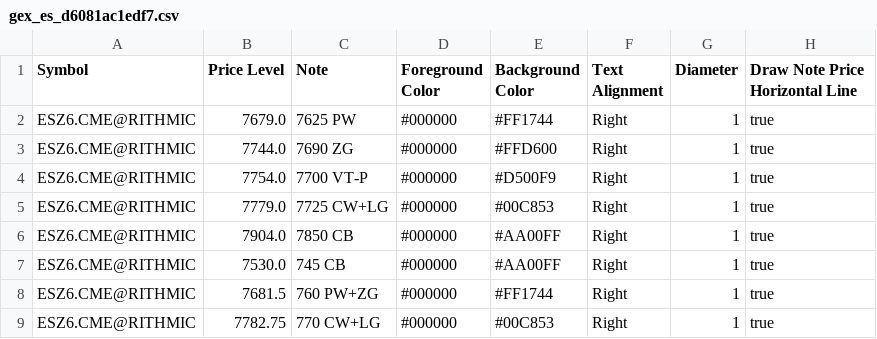
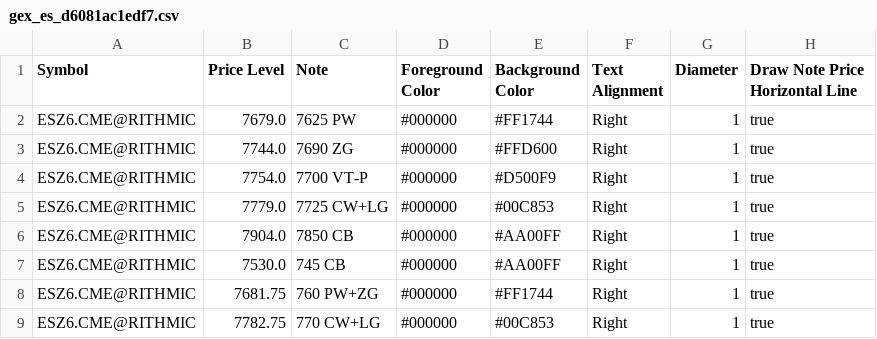
Before and after one commit to trading4life20-code/gex-levels, a CSV file: gex_es_d6081ac1edf7.csv, drawn as a sheet.

Commit message:
update gex_es_d6081ac1edf7.csv

```diff
--- a/gex_es_d6081ac1edf7.csv
+++ b/gex_es_d6081ac1edf7.csv
@@ -7,3 +7,3 @@ ESZ6.CME@RITHMIC,7904.0,7850 CB,#000000,#AA00FF,Right,1,true
 ESZ6.CME@RITHMIC,7530.0,745 CB,#000000,#AA00FF,Right,1,true
-ESZ6.CME@RITHMIC,7681.5,760 PW+ZG,#000000,#FF1744,Right,1,true
+ESZ6.CME@RITHMIC,7681.75,760 PW+ZG,#000000,#FF1744,Right,1,true
 ESZ6.CME@RITHMIC,7782.75,770 CW+LG,#000000,#00C853,Right,1,true
```
